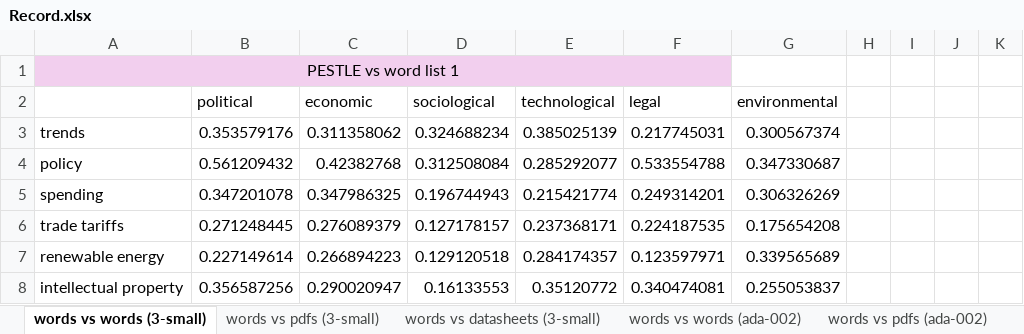
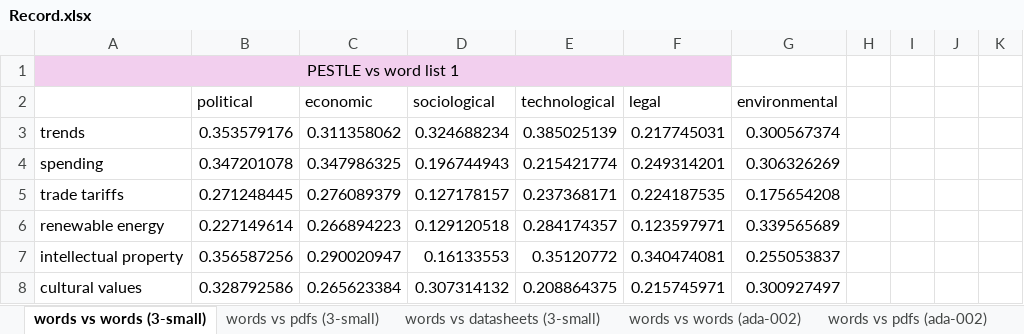
Before and after one commit to ali-raza-166/embeders-semantic-analysis, an Excel workbook: Documentation/CosineSimilarity/Record.xlsx, sheet words vs words (3-small), drawn as a sheet; only a part is shown; the shorter side is filled out with more unchanged rows; values as stored, in another font and other column widths than the file's, no borders; charts and pictures not drawn; the diff names each change by its address in the sheet, - before the commit and + after, or states it on an @@ line.

```diff
--- a/Documentation/CosineSimilarity/Record.xlsx (sheet words vs words (3-small))
+++ b/Documentation/CosineSimilarity/Record.xlsx (sheet words vs words (3-small))
-row 4: policy | 0.561209432 | 0.42382768 | 0.312508084 | 0.285292077 | 0.533554788 | 0.347330687
```
Also changed, not shown: charts or pictures, 4 other files.
